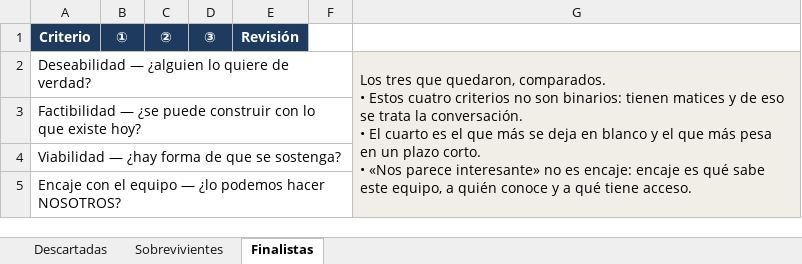
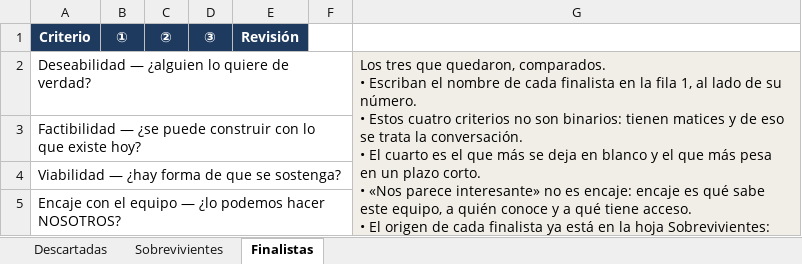
Before and after one commit to MenteSimple/Emprendiendo, an Excel workbook: descubrir/02-descarte-y-filtros/plantilla-descarte.xlsx, sheet Finalistas, drawn as a sheet; values as stored, in another font and other column widths than the file's, no borders; ↵ is a line break in a cell; the diff names each change by its address in the sheet, - before the commit and + after, or states it on an @@ line.

```diff
--- a/descubrir/02-descarte-y-filtros/plantilla-descarte.xlsx (sheet Finalistas)
+++ b/descubrir/02-descarte-y-filtros/plantilla-descarte.xlsx (sheet Finalistas)
-G2: …comparados. ↵ • Estos cuatro criterios no son binarios: tienen matices y de eso se trata la conversación. ↵ • El cuarto es el que más se deja en blanco y el que más pesa en un plazo corto. ↵ • «Nos parece interesante» no es encaje: encaje es qué sabe este equipo, a quién conoce y a qué tiene acceso.
+G2: …comparados. ↵ • Escriban el nombre de cada finalista en la fila 1, al lado de su número. ↵ • Estos cuatro criterios no son binarios: tienen matices y de eso se trata la conversación. ↵ • El cuarto es el que más se deja en blanco y el que más pesa en un plazo corto. ↵ • «Nos parece interesante» no es encaje: encaje es qué sabe este equipo, a quién conoce y a qué tiene acceso. ↵ • El origen de cada finalista ya está en la hoja Sobrevivientes: acá no se repite.
```
Also changed, not shown: sheet Descartadas, sheet Sobrevivientes, 3 other files.
